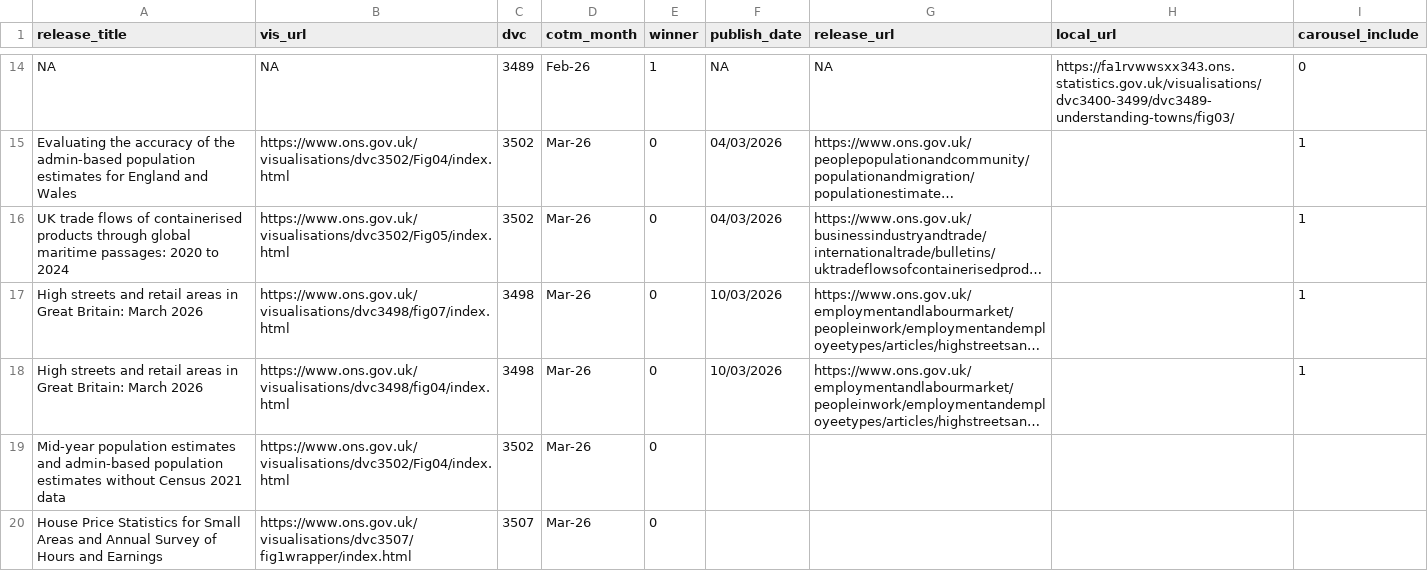
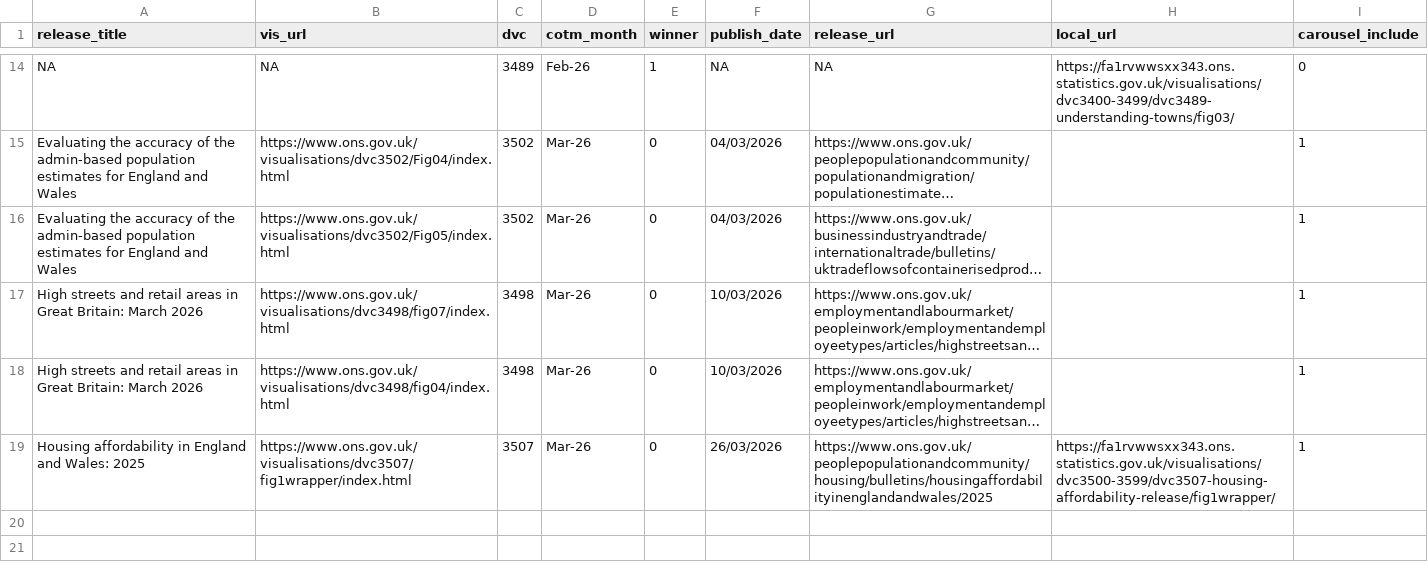
Before and after one commit to ONSdigital/ONSVisualJournalism, a CSV file: data/cotm.csv, drawn as a sheet; only a part is shown, gaps mark what is left out; long unchanged cells end in …; removed rows and columns are numbered as before the commit, all else as after; the diff names each change by its address in the sheet, - before the commit and + after, or states it on an @@ line.

Commit message:
Reformatted criteria list and added in the month to the caption in the carousel

```diff
--- a/data/cotm.csv
+++ b/data/cotm.csv
-A16 (release_title): UK trade flows of containerised products through global maritime passages: 2020 to 2024
+A16 (release_title): Evaluating the accuracy of the admin-based population estimates for England and Wales
-row 19: Mid-year population estimates and admin-based population estimates without Census 2021 data | https://www.ons.gov.uk/visualisations/dvc3502/Fig04/index.html | 3502 | Mar-26 | 0
-A19 (release_title): House Price Statistics for Small Areas and Annual Survey of Hours and Earnings
+A19 (release_title): Housing affordability in England and Wales: 2025
-F19 (publish_date): (empty)
+F19 (publish_date): 26/03/2026
-G19 (release_url): (empty)
+G19 (release_url): https://www.ons.gov.uk/peoplepopulationandcommunity/housing/bulletins/housingaffordabilityinenglandandwales/2025
-H19 (local_url): (empty)
+H19 (local_url): https://fa1rvwwsxx343.ons.statistics.gov.uk/visualisations/dvc3500-3599/dvc3507-housing-affordability-release/fig1wrapper/
-I19 (carousel_include): (empty)
+I19 (carousel_include): 1
```
Also changed, not shown: 35 other files.
